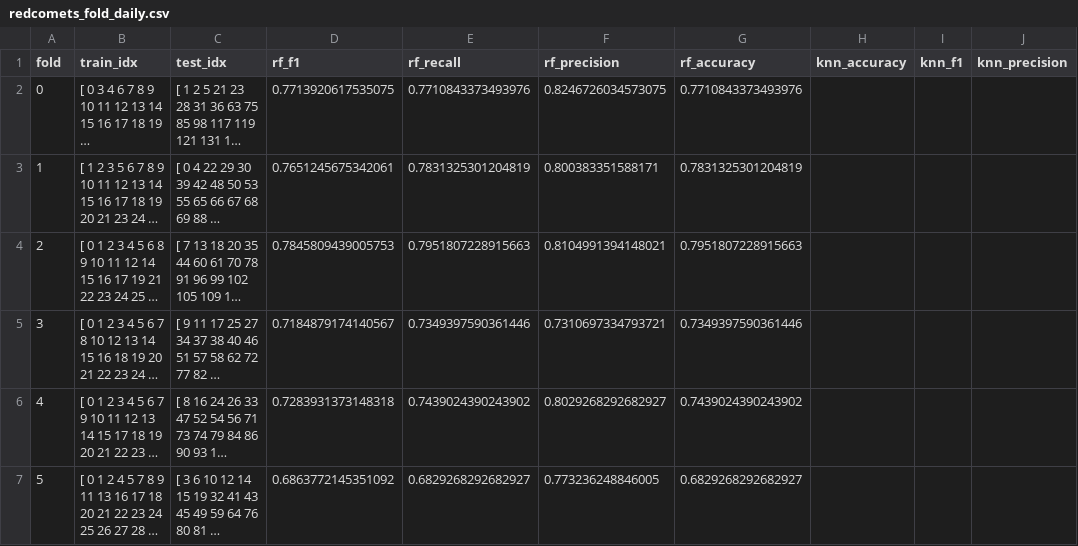
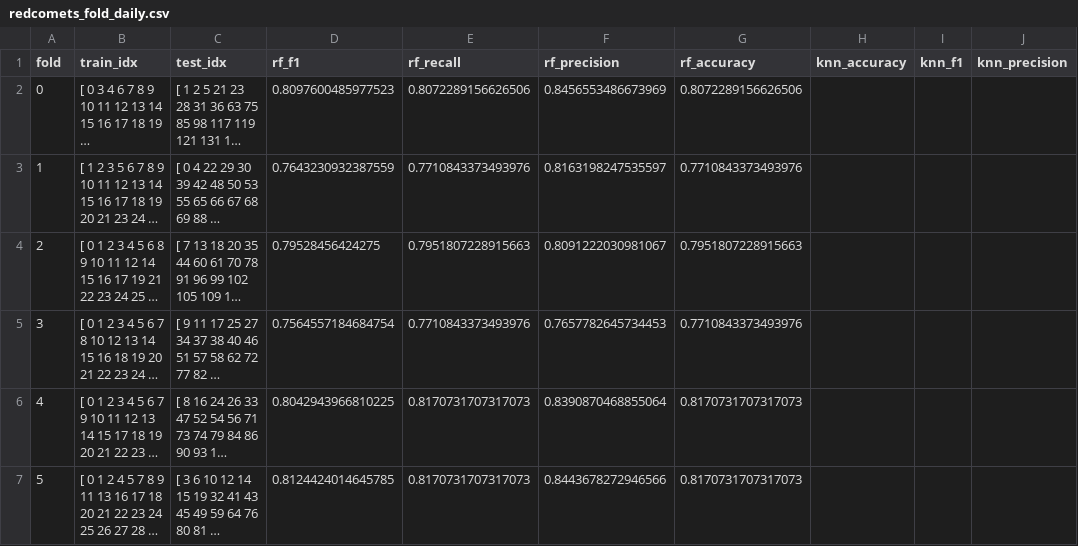
Before and after one commit to rustadadam/PF-GAP, a CSV file: data/results/rfgap/redcomets_fold_daily.csv, drawn as a sheet; only a part is shown; long unchanged cells end in …; the diff names each change by its address in the sheet, - before the commit and + after, or states it on an @@ line.

Commit message:
Updated plotting measures to save the average results

```diff
--- a/data/results/rfgap/redcomets_fold_daily.csv
+++ b/data/results/rfgap/redcomets_fold_daily.csv
-D2 (rf_f1): 0.7713920617535075
+D2 (rf_f1): 0.8097600485977523
-E2 (rf_recall): 0.7710843373493976
+E2 (rf_recall): 0.8072289156626506
-F2 (rf_precision): 0.8246726034573075
+F2 (rf_precision): 0.8456553486673969
-G2 (rf_accuracy): 0.7710843373493976
+G2 (rf_accuracy): 0.8072289156626506
-D3 (rf_f1): 0.7651245675342061
+D3 (rf_f1): 0.7643230932387559
-E3 (rf_recall): 0.7831325301204819
+E3 (rf_recall): 0.7710843373493976
-F3 (rf_precision): 0.800383351588171
+F3 (rf_precision): 0.8163198247535597
-G3 (rf_accuracy): 0.7831325301204819
+G3 (rf_accuracy): 0.7710843373493976
-D4 (rf_f1): 0.7845809439005753
+D4 (rf_f1): 0.79528456424275
-F4 (rf_precision): 0.8104991394148021
+F4 (rf_precision): 0.8091222030981067
-D5 (rf_f1): 0.7184879174140567
+D5 (rf_f1): 0.7564557184684754
-E5 (rf_recall): 0.7349397590361446
+E5 (rf_recall): 0.7710843373493976
-F5 (rf_precision): 0.7310697334793721
+F5 (rf_precision): 0.7657782645734453
-G5 (rf_accuracy): 0.7349397590361446
+G5 (rf_accuracy): 0.7710843373493976
-D6 (rf_f1): 0.7283931373148318
+D6 (rf_f1): 0.8042943966810225
-E6 (rf_recall): 0.7439024390243902
+E6 (rf_recall): 0.8170731707317073
-F6 (rf_precision): 0.8029268292682927
+F6 (rf_precision): 0.8390870468855064
-G6 (rf_accuracy): 0.7439024390243902
+G6 (rf_accuracy): 0.8170731707317073
-D7 (rf_f1): 0.6863772145351092
+D7 (rf_f1): 0.8124424014645785
-E7 (rf_recall): 0.6829268292682927
+E7 (rf_recall): 0.8170731707317073
-F7 (rf_precision): 0.773236248846005
+F7 (rf_precision): 0.8443678272946566
-G7 (rf_accuracy): 0.6829268292682927
+G7 (rf_accuracy): 0.8170731707317073
```
Also changed, not shown: 1 other file.
